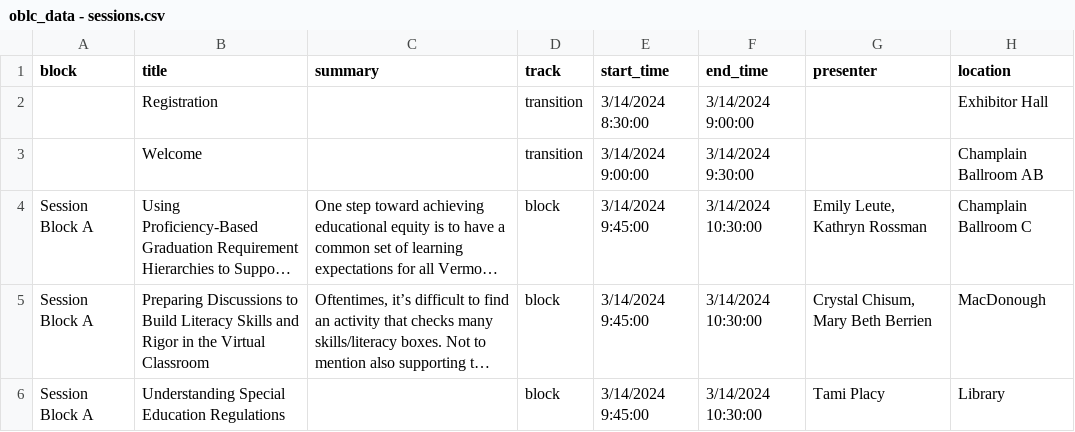
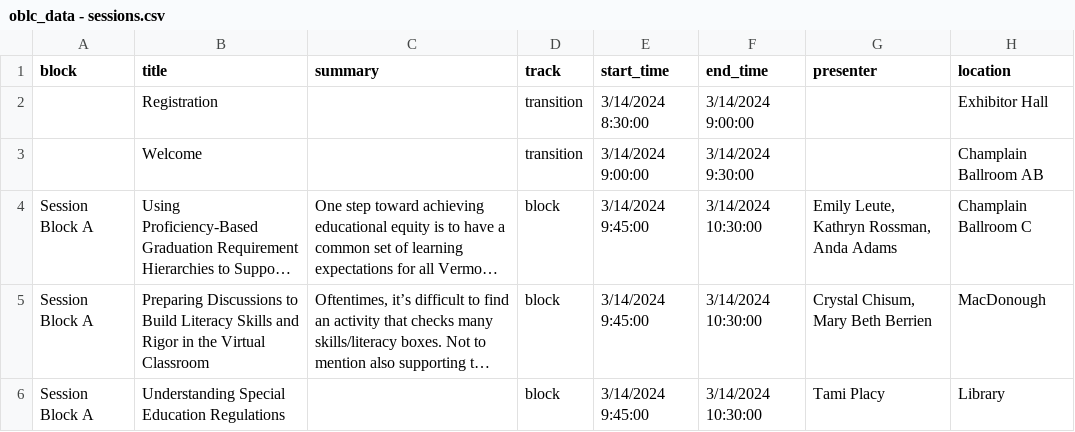
Before and after one commit to kchristensenvtvlc/oblc_sched, a CSV file: api/static/oblc_data - sessions.csv, drawn as a sheet; only a part is shown; long unchanged cells end in …; the diff names each change by its address in the sheet, - before the commit and + after, or states it on an @@ line.

```diff
--- a/api/static/oblc_data - sessions.csv
+++ b/api/static/oblc_data - sessions.csv
-G4 (presenter): Emily Leute, Kathryn Rossman
+G4 (presenter): Emily Leute, Kathryn Rossman, Anda Adams
```
Also changed, not shown: api/static/oblc_data - presenters.csv.
